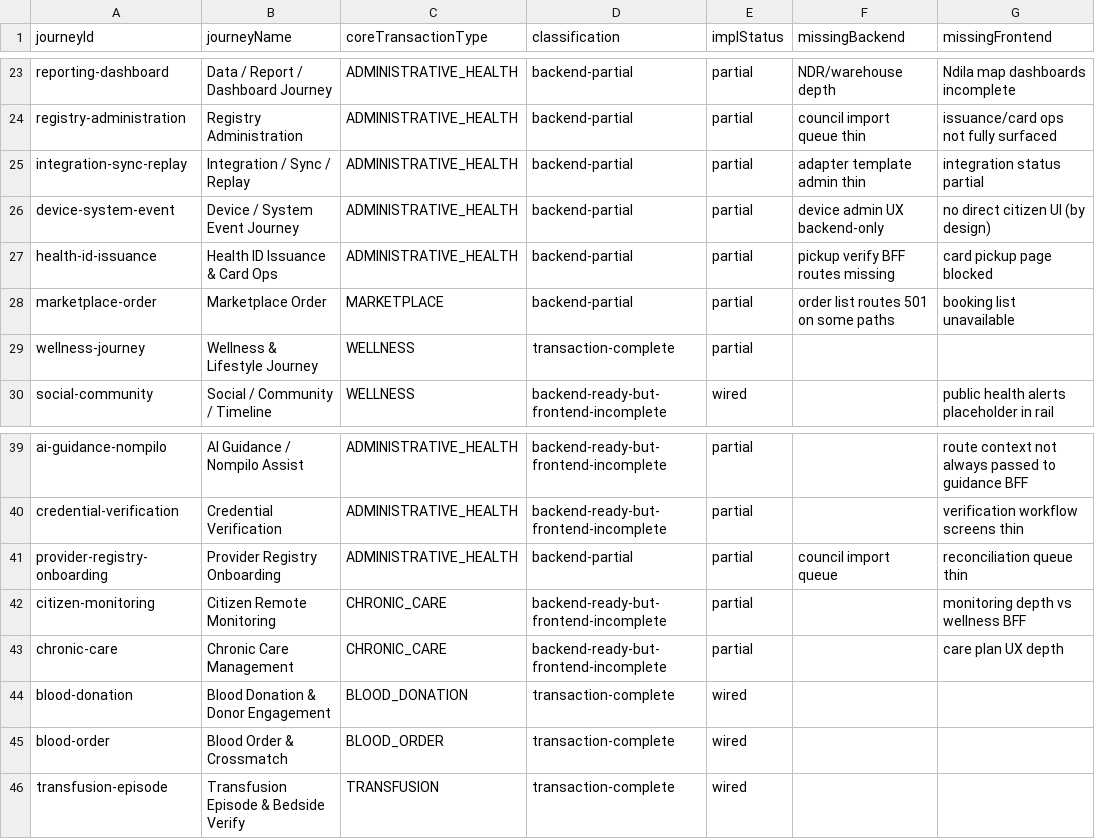
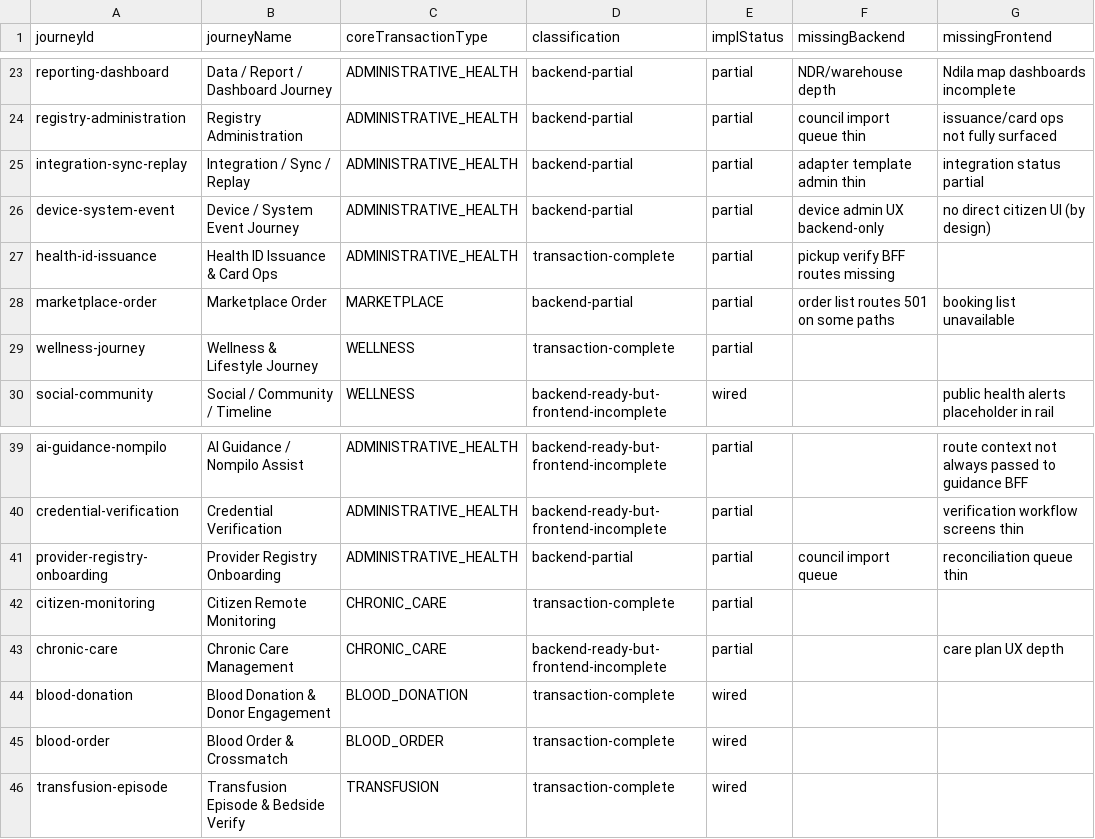
Before and after one commit to rtgongora/Impilo-vNext, a CSV file: reports/product/core-transaction-completion-matrix.csv, drawn as a sheet; only a part is shown, gaps mark what is left out; the diff names each change by its address in the sheet, - before the commit and + after, or states it on an @@ line.

```diff
--- a/reports/product/core-transaction-completion-matrix.csv
+++ b/reports/product/core-transaction-completion-matrix.csv
-D27 (classification): backend-partial
+D27 (classification): transaction-complete
-G27 (missingFrontend): card pickup page blocked
+G27 (missingFrontend): (empty)
-D42 (classification): backend-ready-but-frontend-incomplete
+D42 (classification): transaction-complete
-G42 (missingFrontend): monitoring depth vs wellness BFF
+G42 (missingFrontend): (empty)
```
Also changed, not shown: reports/product/core-transaction-journey-maps.csv, 17 other files.
